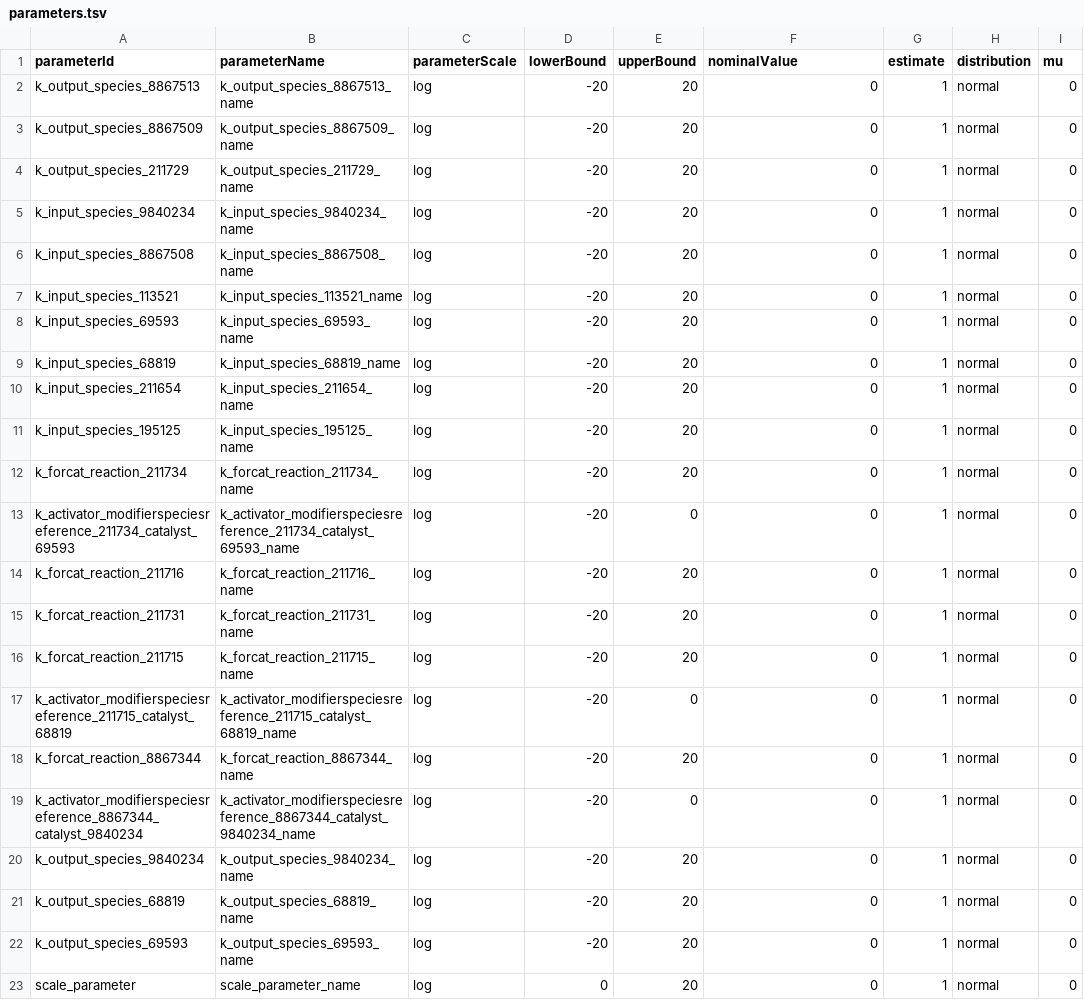
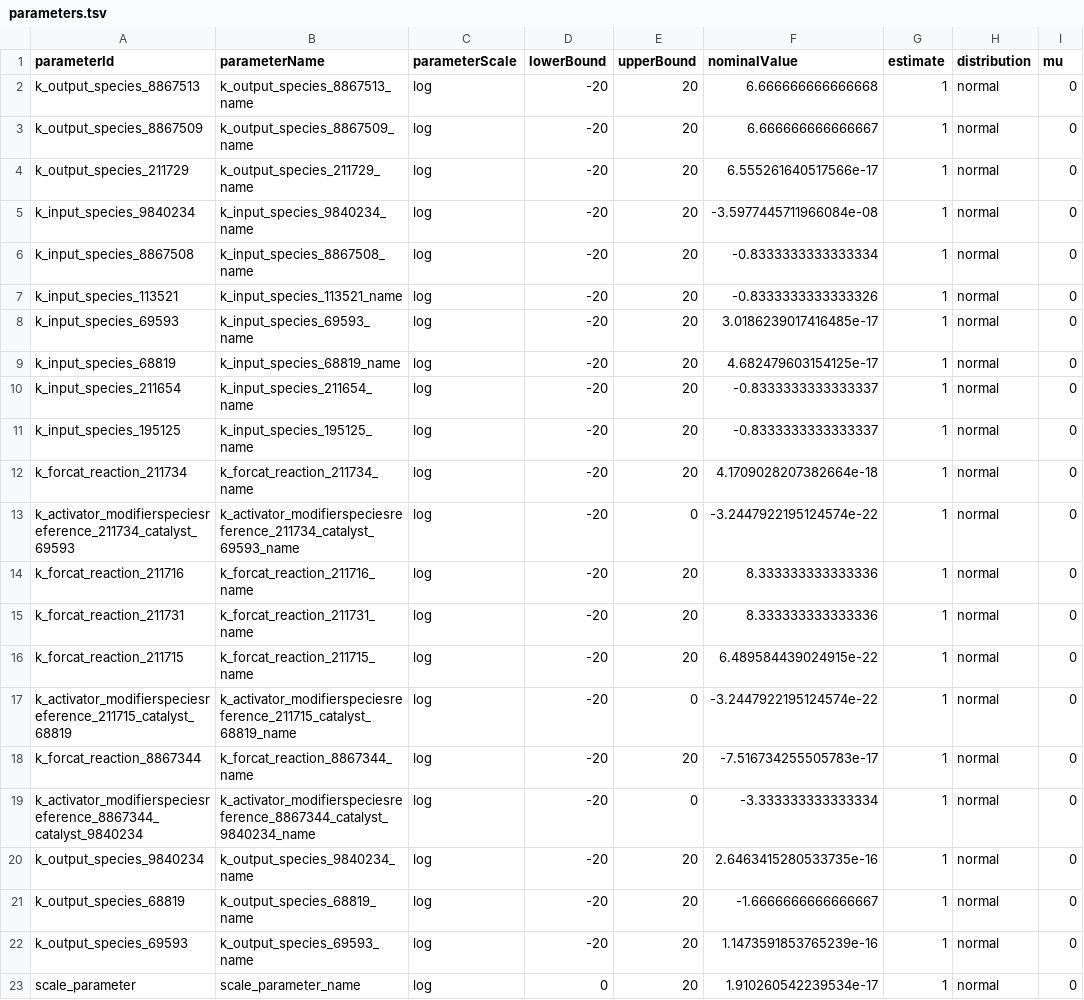
Before and after one commit to LucaSforza/apricopt-sbml2sim, a TSV file: examples/169911/parameters.tsv, drawn as a sheet; only a part is shown; the diff names each change by its address in the sheet, - before the commit and + after, or states it on an @@ line.

```diff
--- a/examples/169911/parameters.tsv
+++ b/examples/169911/parameters.tsv
-F2 (nominalValue): 0
+F2 (nominalValue): 6.666666666666668
-F3 (nominalValue): 0
+F3 (nominalValue): 6.666666666666667
-F4 (nominalValue): 0
+F4 (nominalValue): 6.555261640517566e-17
-F5 (nominalValue): 0
+F5 (nominalValue): -3.5977445711966084e-08
-F6 (nominalValue): 0
+F6 (nominalValue): -0.8333333333333334
-F7 (nominalValue): 0
+F7 (nominalValue): -0.8333333333333326
-F8 (nominalValue): 0
+F8 (nominalValue): 3.0186239017416485e-17
-F9 (nominalValue): 0
+F9 (nominalValue): 4.682479603154125e-17
-F10:F11 (nominalValue): 0
+F10:F11 (nominalValue): -0.8333333333333337
-F12 (nominalValue): 0
+F12 (nominalValue): 4.1709028207382664e-18
-F13 (nominalValue): 0
+F13 (nominalValue): -3.2447922195124574e-22
-F14:F15 (nominalValue): 0
+F14:F15 (nominalValue): 8.333333333333336
-F16 (nominalValue): 0
+F16 (nominalValue): 6.489584439024915e-22
-F17 (nominalValue): 0
+F17 (nominalValue): -3.2447922195124574e-22
-F18 (nominalValue): 0
+F18 (nominalValue): -7.516734255505783e-17
-F19 (nominalValue): 0
+F19 (nominalValue): -3.333333333333334
-F20 (nominalValue): 0
+F20 (nominalValue): 2.6463415280533735e-16
-F21 (nominalValue): 0
+F21 (nominalValue): -1.6666666666666667
-F22 (nominalValue): 0
+F22 (nominalValue): 1.1473591853765239e-16
-F23 (nominalValue): 0
+F23 (nominalValue): 1.910260542239534e-17
```
Also changed, not shown: 19 other files.
